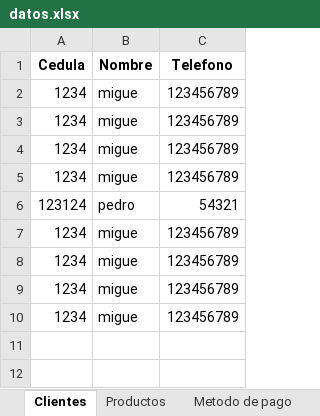
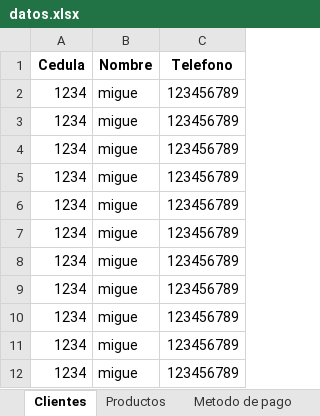
Before and after one commit to C-Sebastian-M/GLAM_MAKEUP_STORE, an Excel workbook: datos.xlsx, sheet Clientes, drawn as a sheet; values as stored, in another font and other column widths than the file's, no borders; removed rows and columns are numbered as before the commit, all else as after; the diff names each change by its address in the sheet, - before the commit and + after, or states it on an @@ line.

```diff
--- a/datos.xlsx (sheet Clientes)
+++ b/datos.xlsx (sheet Clientes)
-row 6: 123124 | pedro | 54321
+row 6: 1234 | migue | 123456789
+row 7: 1234 | migue | 123456789
+row 8: 1234 | migue | 123456789
```
Also changed, not shown: sheet Productos, sheet VentaProductos, sheet Facturas, sheet ReservasServicios, sheet Usuarios, 10 other files.
